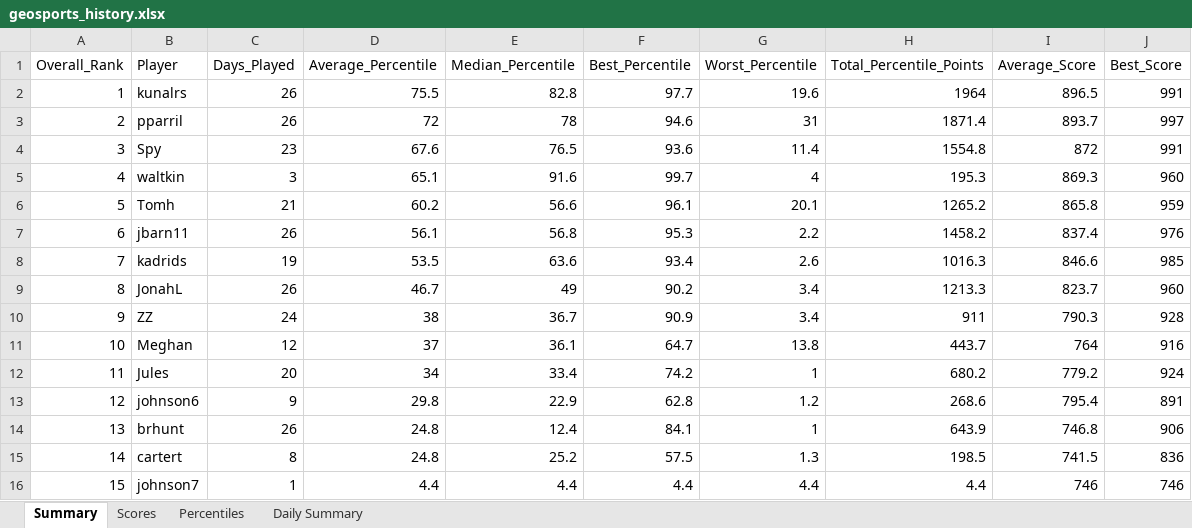
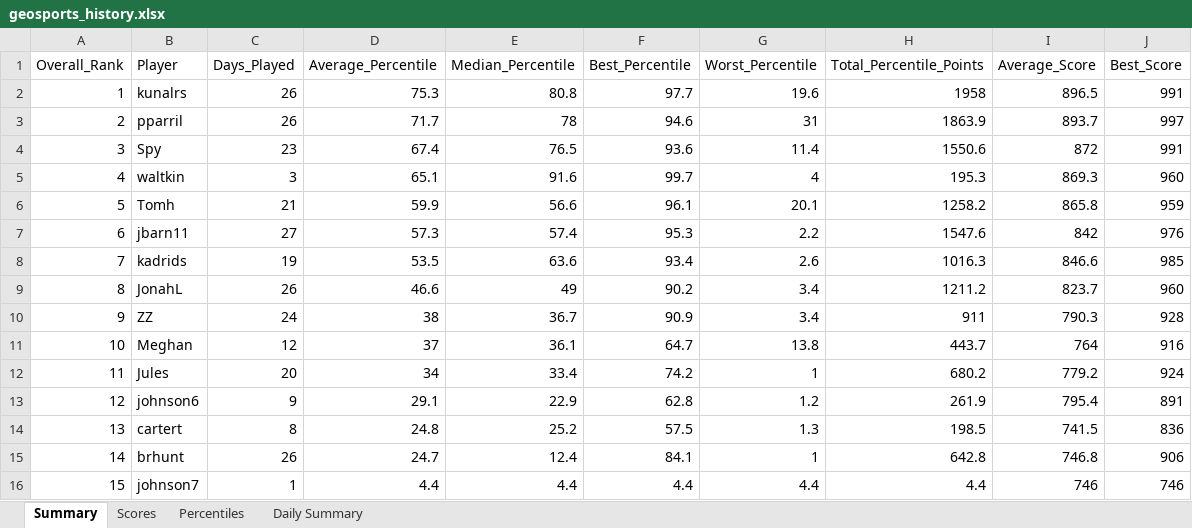
Before and after one commit to thenehan2442/geosport, an Excel workbook: geosports_history.xlsx, sheet Summary, drawn as a sheet; values as stored, in another font and other column widths than the file's, no borders; removed rows and columns are numbered as before the commit, all else as after; the diff names each change by its address in the sheet, - before the commit and + after, or states it on an @@ line.

Commit message:
Auto-update league data Tue 09/29/2026 17:51:21.02

```diff
--- a/geosports_history.xlsx (sheet Summary)
+++ b/geosports_history.xlsx (sheet Summary)
-D2 (Average_Percentile): 75.5
+D2 (Average_Percentile): 75.3
-E2 (Median_Percentile): 82.8
+E2 (Median_Percentile): 80.8
-H2 (Total_Percentile_Points): 1964
+H2 (Total_Percentile_Points): 1958
-D3 (Average_Percentile): 72
+D3 (Average_Percentile): 71.7
-H3 (Total_Percentile_Points): 1871.4
+H3 (Total_Percentile_Points): 1863.9
-D4 (Average_Percentile): 67.6
+D4 (Average_Percentile): 67.4
-H4 (Total_Percentile_Points): 1554.8
+H4 (Total_Percentile_Points): 1550.6
-D6 (Average_Percentile): 60.2
+D6 (Average_Percentile): 59.9
-H6 (Total_Percentile_Points): 1265.2
+H6 (Total_Percentile_Points): 1258.2
-C7 (Days_Played): 26
+C7 (Days_Played): 27
-D7 (Average_Percentile): 56.1
+D7 (Average_Percentile): 57.3
-E7 (Median_Percentile): 56.8
+E7 (Median_Percentile): 57.4
-H7 (Total_Percentile_Points): 1458.2
+H7 (Total_Percentile_Points): 1547.6
-I7 (Average_Score): 837.4
+I7 (Average_Score): 842
-D9 (Average_Percentile): 46.7
+D9 (Average_Percentile): 46.6
-H9 (Total_Percentile_Points): 1213.3
+H9 (Total_Percentile_Points): 1211.2
-D13 (Average_Percentile): 29.8
+D13 (Average_Percentile): 29.1
-H13 (Total_Percentile_Points): 268.6
+H13 (Total_Percentile_Points): 261.9
-row 14: 13 | brhunt | 26 | 24.8 | 12.4 | 84.1 | 1 | 643.9 | 746.8 | 906
-A14 (Overall_Rank): 14
+A14 (Overall_Rank): 13
+row 15: 14 | brhunt | 26 | 24.7 | 12.4 | 84.1 | 1 | 642.8 | 746.8 | 906
```
Also changed, not shown: sheet Percentiles, sheet Daily Summary, sheet Scores.
